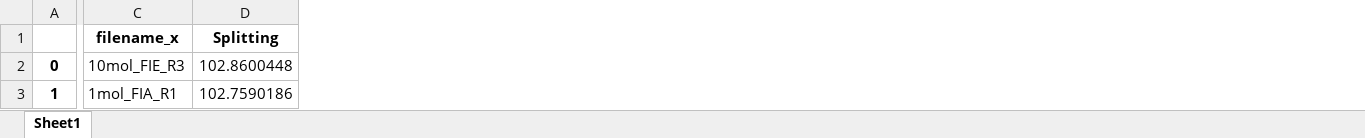
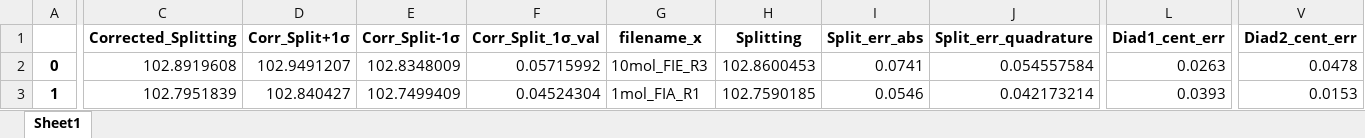
Before and after one commit to PennyWieser/DiadFit, an Excel workbook: docs/Examples/Example1c_HORIBA_Calibration/FI_fitting.xlsx, sheet Sheet1, drawn as a sheet; only a part is shown, gaps mark what is left out; values as stored, in another font and other column widths than the file's, no borders; addresses are those after the commit; the diff covers the shown part only; the diff names each change by its address in the sheet, - before the commit and + after, or states it on an @@ line.

Commit message:
Ne and peak fit error prop

```diff
--- a/docs/Examples/Example1c_HORIBA_Calibration/FI_fitting.xlsx (sheet Sheet1)
+++ b/docs/Examples/Example1c_HORIBA_Calibration/FI_fitting.xlsx (sheet Sheet1)
+column C (Corrected_Splitting), rows 2-3: 102.8919608 | 102.7951839
+column D (Corr_Split+1σ), rows 2-3: 102.9491207 | 102.840427
+column E (Corr_Split-1σ), rows 2-3: 102.8348009 | 102.7499409
+column F (Corr_Split_1σ_val), rows 2-3: 0.05715992 | 0.04524304
+column I (Split_err_abs), rows 2-3: 0.0741 | 0.0546
+column J (Split_err_quadrature), rows 2-3: 0.054557584 | 0.042173214
+column L (Diad1_cent_err), rows 2-3: 0.0263 | 0.0393
+column V (Diad2_cent_err), rows 2-3: 0.0478 | 0.0153
-H2 (Splitting): 102.8600448
+H2 (Splitting): 102.8600453
-H3 (Splitting): 102.7590186
+H3 (Splitting): 102.7590185
```
Also changed, not shown: 5 added rows and 522 edited cells elsewhere in this sheet, docs/Examples/Example1c_HORIBA_Calibration/FI_fitting_w_sec_phases.xlsx, docs/Examples/Example1c_HORIBA_Calibration/PseudoVoigt.xlsx, 7 other files.
